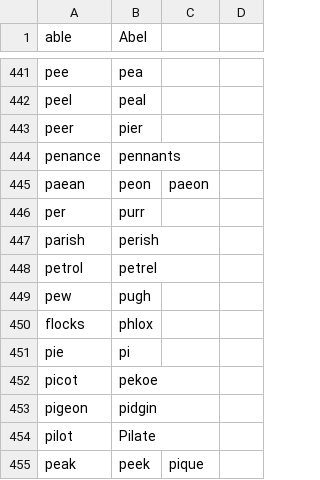
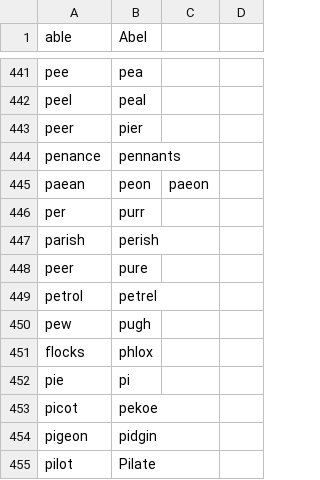
Before and after one commit to wolfmanstout/wolfmanstout_talon, a CSV file: core/homophones/homophones.csv, drawn as a sheet; only a part is shown, gaps mark what is left out; the shorter side is filled out with more unchanged rows; the diff names each change by its address in the sheet, - before the commit and + after, or states it on an @@ line.

Commit message:
Added peer/pure homophone.

```diff
--- a/core/homophones/homophones.csv
+++ b/core/homophones/homophones.csv
+row 448: peer | pure
```
